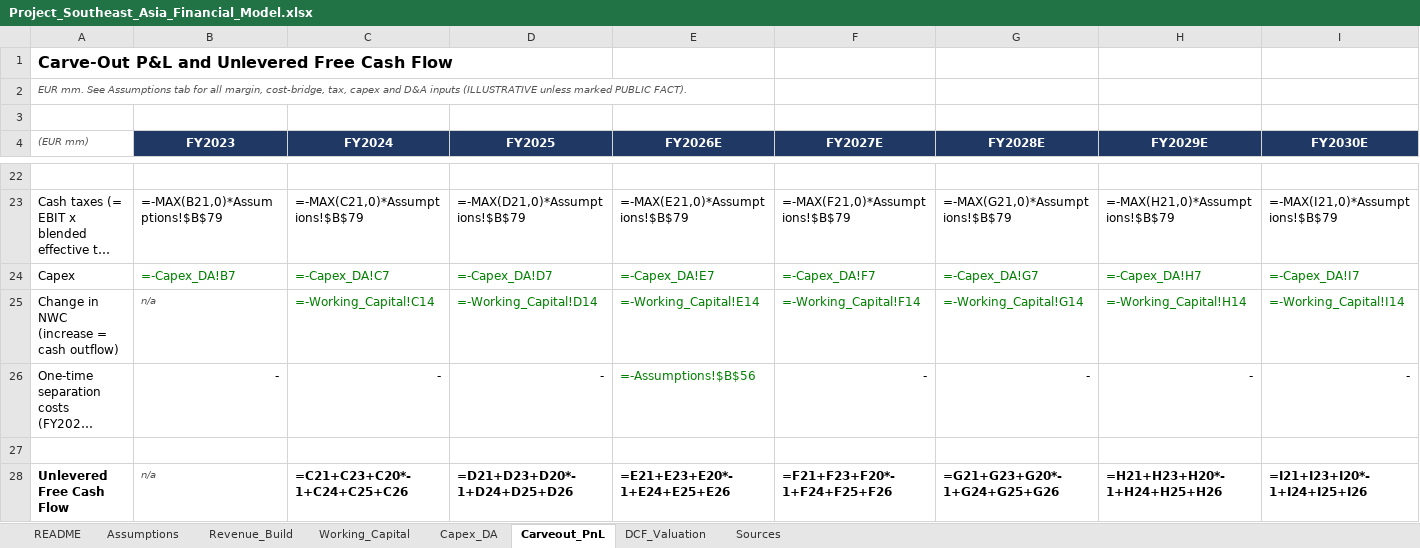
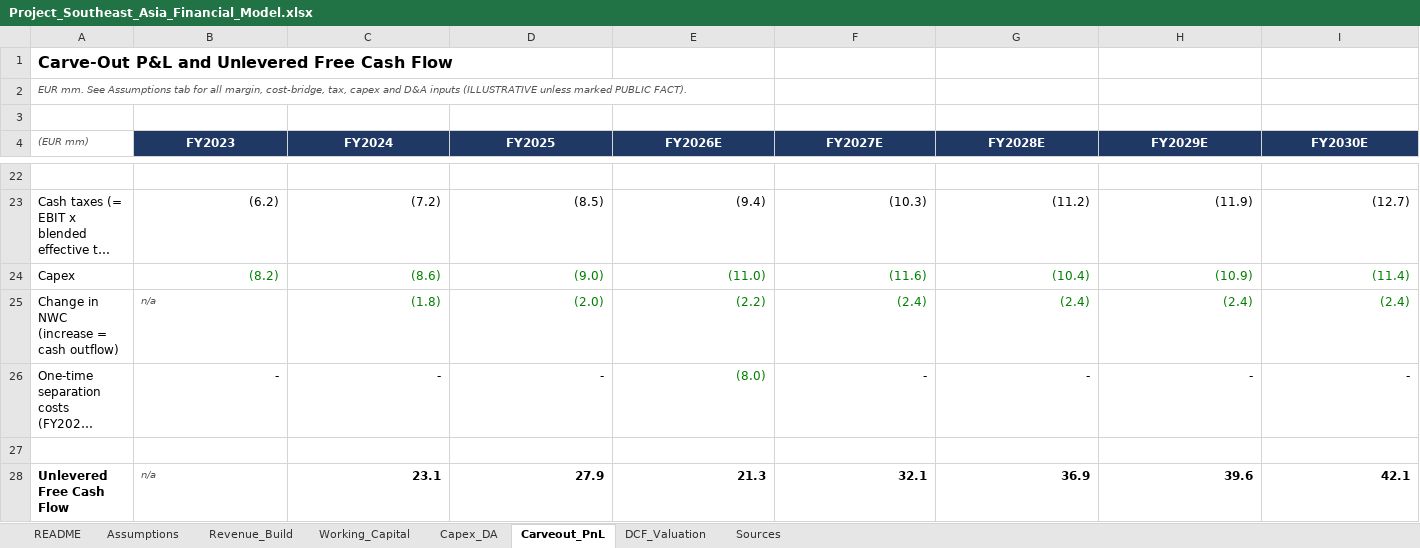
Before and after one commit to swapnilpatil8103-cell/akzonobel-project-southeast-asia-case-study, an Excel workbook: 02_Financial_Model/Project_Southeast_Asia_Financial_Model.xlsx, sheet Carveout_PnL, drawn as a sheet; only a part is shown, gaps mark what is left out; long unchanged cells end in …; values as stored, in another font and other column widths than the file's, no borders; formulas without a stored value are shown as written; the diff covers the shown part only; the diff names each change by its address in the sheet, - before the commit and + after, or states it on an @@ line.

```diff
--- a/02_Financial_Model/Project_Southeast_Asia_Financial_Model.xlsx (sheet Carveout_PnL)
+++ b/02_Financial_Model/Project_Southeast_Asia_Financial_Model.xlsx (sheet Carveout_PnL)
-B23 (FY2023): =-MAX(B21,0)*Assumptions!$B$79
+B23 (FY2023): (6.2)
-C23 (FY2024): =-MAX(C21,0)*Assumptions!$B$79
+C23 (FY2024): (7.2)
-D23 (FY2025): =-MAX(D21,0)*Assumptions!$B$79
+D23 (FY2025): (8.5)
-E23 (FY2026E): =-MAX(E21,0)*Assumptions!$B$79
+E23 (FY2026E): (9.4)
-F23 (FY2027E): =-MAX(F21,0)*Assumptions!$B$79
+F23 (FY2027E): (10.3)
-G23 (FY2028E): =-MAX(G21,0)*Assumptions!$B$79
+G23 (FY2028E): (11.2)
-H23 (FY2029E): =-MAX(H21,0)*Assumptions!$B$79
+H23 (FY2029E): (11.9)
-I23 (FY2030E): =-MAX(I21,0)*Assumptions!$B$79
+I23 (FY2030E): (12.7)
-B24 (FY2023): =-Capex_DA!B7
+B24 (FY2023): (8.2)
-C24 (FY2024): =-Capex_DA!C7
+C24 (FY2024): (8.6)
-D24 (FY2025): =-Capex_DA!D7
+D24 (FY2025): (9.0)
-E24 (FY2026E): =-Capex_DA!E7
+E24 (FY2026E): (11.0)
-F24 (FY2027E): =-Capex_DA!F7
+F24 (FY2027E): (11.6)
-G24 (FY2028E): =-Capex_DA!G7
+G24 (FY2028E): (10.4)
-H24 (FY2029E): =-Capex_DA!H7
+H24 (FY2029E): (10.9)
-I24 (FY2030E): =-Capex_DA!I7
+I24 (FY2030E): (11.4)
-C25 (FY2024): =-Working_Capital!C14
+C25 (FY2024): (1.8)
-D25 (FY2025): =-Working_Capital!D14
+D25 (FY2025): (2.0)
-E25 (FY2026E): =-Working_Capital!E14
+E25 (FY2026E): (2.2)
-F25 (FY2027E): =-Working_Capital!F14
+F25 (FY2027E): (2.4)
-G25 (FY2028E): =-Working_Capital!G14
+G25 (FY2028E): (2.4)
-H25 (FY2029E): =-Working_Capital!H14
+H25 (FY2029E): (2.4)
-I25 (FY2030E): =-Working_Capital!I14
+I25 (FY2030E): (2.4)
-E26 (FY2026E): =-Assumptions!$B$56
+E26 (FY2026E): (8.0)
-C28 (FY2024): =C21+C23+C20*-1+C24+C25+C26
+C28 (FY2024): 23.1
-D28 (FY2025): =D21+D23+D20*-1+D24+D25+D26
+D28 (FY2025): 27.9
-E28 (FY2026E): =E21+E23+E20*-1+E24+E25+E26
+E28 (FY2026E): 21.3
-F28 (FY2027E): =F21+F23+F20*-1+F24+F25+F26
+F28 (FY2027E): 32.1
-G28 (FY2028E): =G21+G23+G20*-1+G24+G25+G26
+G28 (FY2028E): 36.9
-H28 (FY2029E): =H21+H23+H20*-1+H24+H25+H26
+H28 (FY2029E): 39.6
-I28 (FY2030E): =I21+I23+I20*-1+I24+I25+I26
+I28 (FY2030E): 42.1
```
Also changed, not shown: 95 edited cells elsewhere in this sheet, sheet DCF_Valuation, sheet Working_Capital, sheet Revenue_Build, sheet Capex_DA, sheet Assumptions, 05_Valuation/Project_Southeast_Asia_Valuation.xlsx, 11 other files.
